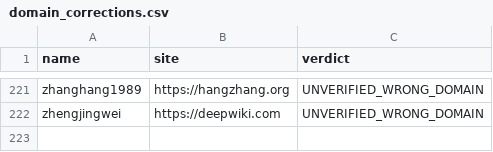
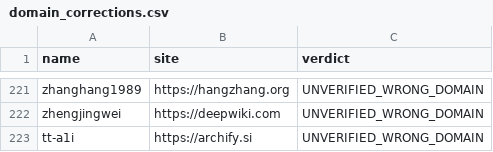
Before and after one commit to harshgounder/campus-ambassador-programs-2026, a CSV file: data/domain_corrections.csv, drawn as a sheet; only a part is shown, gaps mark what is left out; the diff names each change by its address in the sheet, - before the commit and + after, or states it on an @@ line.

Commit message:
Enforce domain corrections in official coverage; exclude contaminated pass
Coverage 3,754 (65.3%), 222 corrections applied, depth 745. Parallel2b
excluded because 54% of its domains were aggregators or mirrors.

```diff
--- a/data/domain_corrections.csv
+++ b/data/domain_corrections.csv
+row 223: tt-a1i | https://archify.si | UNVERIFIED_WRONG_DOMAIN
```
Also changed, not shown: 12 other files.
